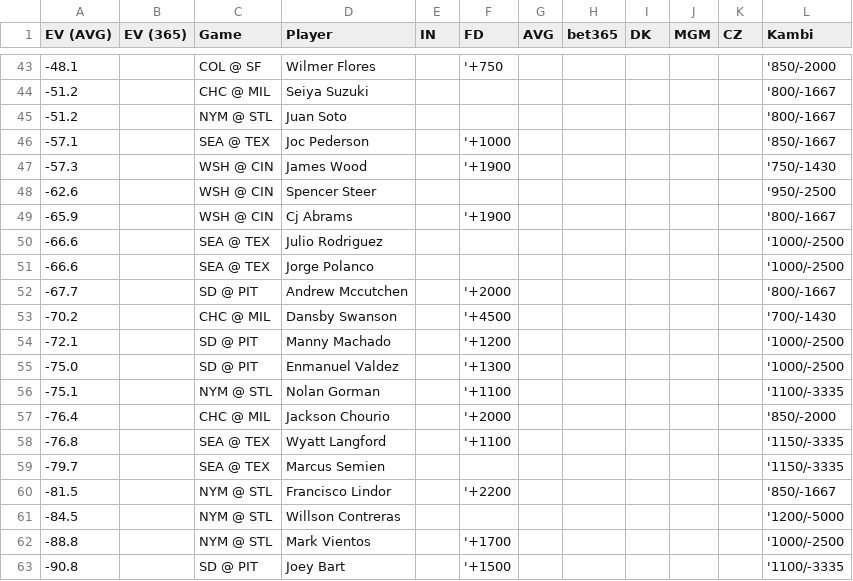
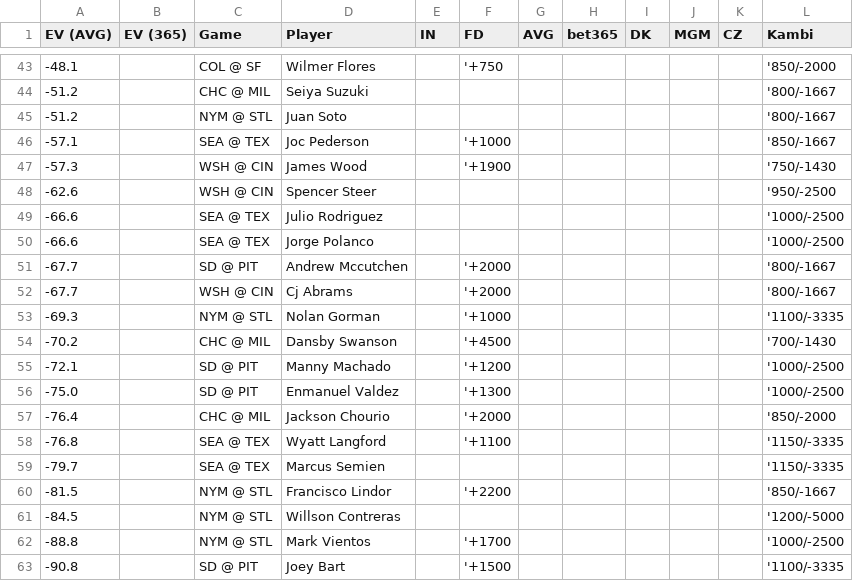
Before and after one commit to zhecht/lines, a CSV file: static/dingers/ev.csv, drawn as a sheet; only a part is shown, gaps mark what is left out; removed rows and columns are numbered as before the commit, all else as after; the diff names each change by its address in the sheet, - before the commit and + after, or states it on an @@ line.

```diff
--- a/static/dingers/ev.csv
+++ b/static/dingers/ev.csv
-row 49: -65.9 |  | WSH @ CIN | Cj Abrams |  | '+1900 |  |  |  |  |  | '800/-1667
+row 52: -67.7 |  | WSH @ CIN | Cj Abrams |  | '+2000 |  |  |  |  |  | '800/-1667
+row 53: -69.3 |  | NYM @ STL | Nolan Gorman |  | '+1000 |  |  |  |  |  | '1100/-3335
-row 56: -75.1 |  | NYM @ STL | Nolan Gorman |  | '+1100 |  |  |  |  |  | '1100/-3335
```
Also changed, not shown: 11 other files.
